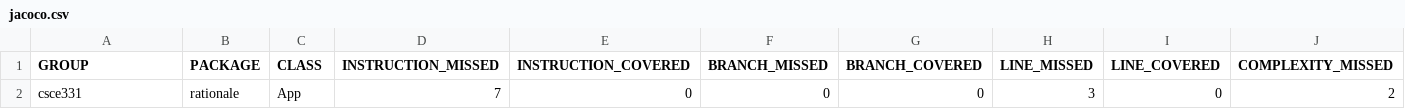
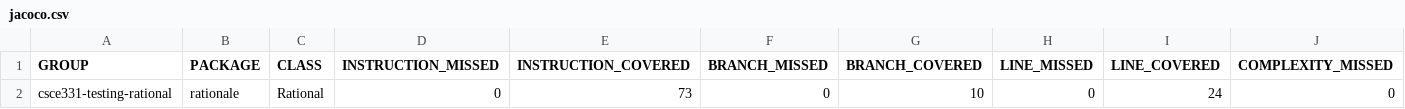
Before and after one commit to Unknowinglyy/rational, a CSV file: target/site/jacoco/jacoco.csv, drawn as a sheet; only a part is shown; removed rows and columns are numbered as before the commit, all else as after; rows hold the shown columns only; the diff names each change by its address in the sheet, - before the commit and + after, or states it on an @@ line.

```diff
--- a/target/site/jacoco/jacoco.csv
+++ b/target/site/jacoco/jacoco.csv
-row 2: csce331 | rationale | App | 7 | 0 | 0 | 0 | 3 | 0 | 2
+row 2: csce331-testing-rational | rationale | Rational | 0 | 73 | 0 | 10 | 0 | 24 | 0
```
Also changed, not shown: 22 other files.
